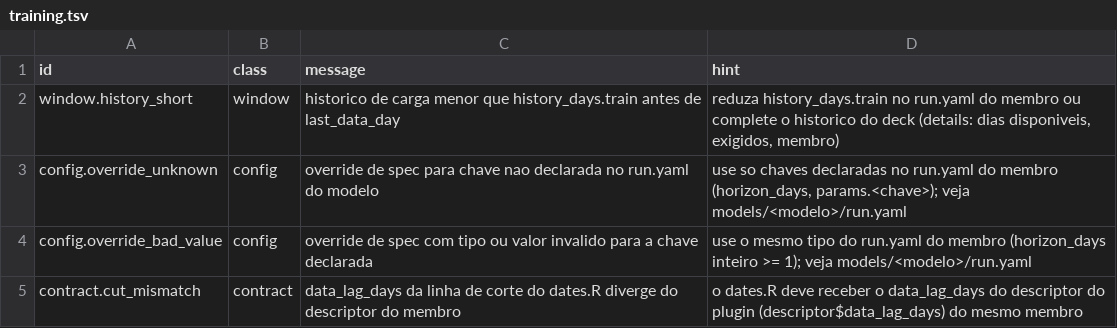
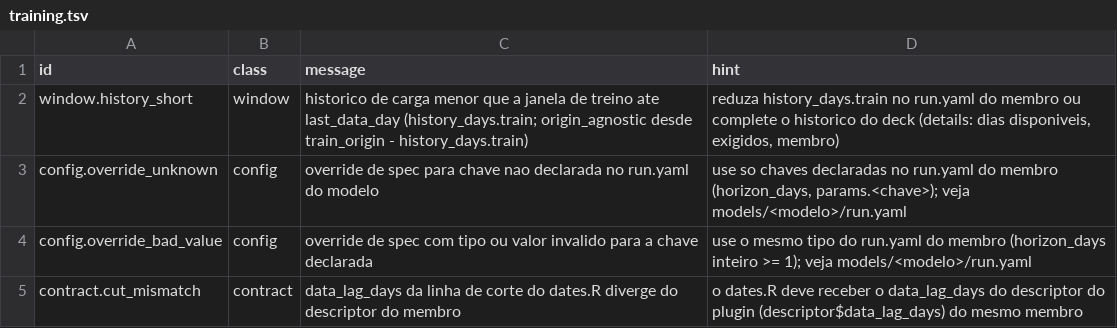
Before and after one commit to ONSBR/prevcarga, a TSV file: scripts/lib/errors/training.tsv, drawn as a sheet.

```diff
--- a/scripts/lib/errors/training.tsv
+++ b/scripts/lib/errors/training.tsv
@@ -1,3 +1,3 @@
 id	class	message	hint
-window.history_short	window	historico de carga menor que history_days.train antes de last_data_day	reduza history_days.train no run.yaml do membro ou complete o historico do deck (details: dias disponiveis, exigidos, membro)
+window.history_short	window	historico de carga menor que a janela de treino ate last_data_day (history_days.train; origin_agnostic desde train_origin - history_days.train)	reduza history_days.train no run.yaml do membro ou complete o historico do deck (details: dias disponiveis, exigidos, membro)
 config.override_unknown	config	override de spec para chave nao declarada no run.yaml do modelo	use so chaves declaradas no run.yaml do membro (horizon_days, params.<chave>); veja models/<modelo>/run.yaml
```
Also changed, not shown: 3 other files.
